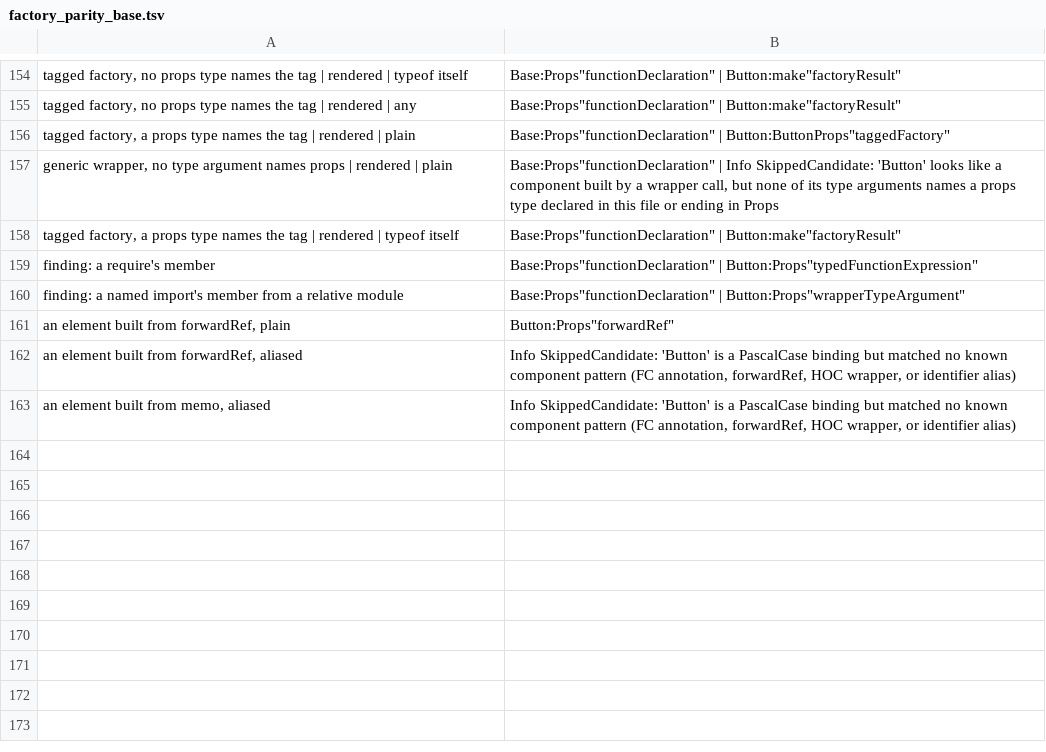
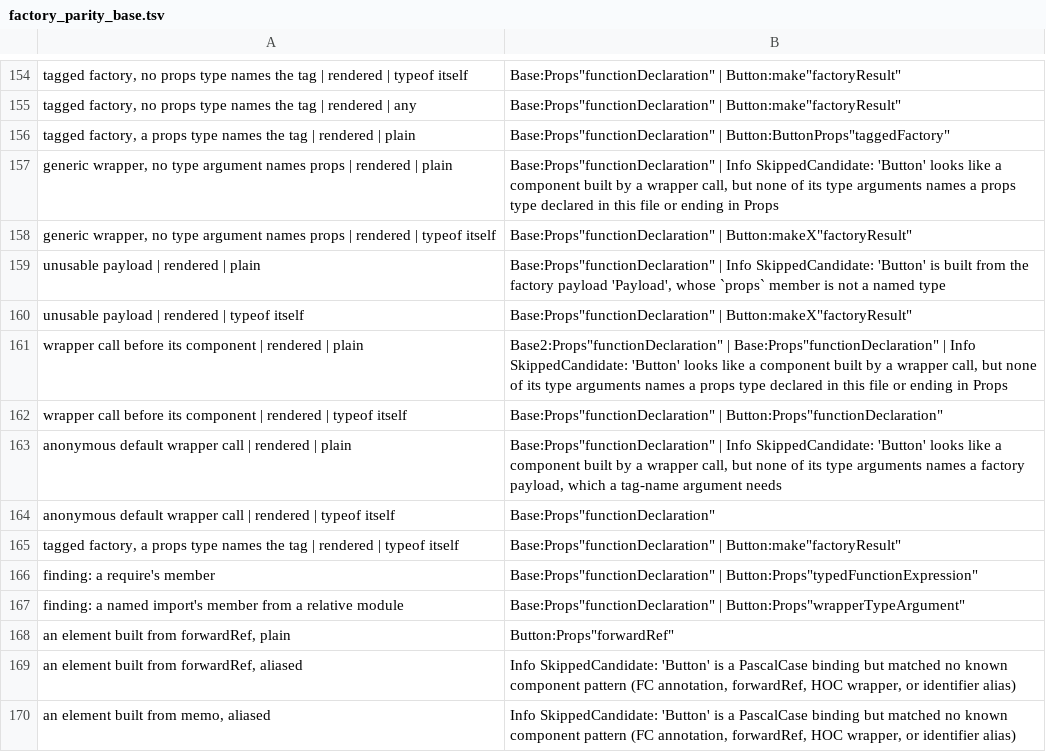
Before and after one commit to orin-dx/caliper, a TSV file: crates/core/src/extractor/factory_parity_base.tsv, drawn as a sheet; only a part is shown, gaps mark what is left out.

```diff
--- a/crates/core/src/extractor/factory_parity_base.tsv
+++ b/crates/core/src/extractor/factory_parity_base.tsv
@@ -157,2 +157,9 @@ tagged factory, a props type names the tag | rendered | plain	Base:Props"functio
 generic wrapper, no type argument names props | rendered | plain	Base:Props"functionDeclaration" | Info SkippedCandidate: 'Button' looks like a component built by a wrapper call, but none of its type arguments names a props type declared in this file or ending in Props
+generic wrapper, no type argument names props | rendered | typeof itself	Base:Props"functionDeclaration" | Button:makeX"factoryResult"
+unusable payload | rendered | plain	Base:Props"functionDeclaration" | Info SkippedCandidate: 'Button' is built from the factory payload 'Payload', whose `props` member is not a named type
+unusable payload | rendered | typeof itself	Base:Props"functionDeclaration" | Button:makeX"factoryResult"
+wrapper call before its component | rendered | plain	Base2:Props"functionDeclaration" | Base:Props"functionDeclaration" | Info SkippedCandidate: 'Button' looks like a component built by a wrapper call, but none of its type arguments names a props type declared in this file or ending in Props
+wrapper call before its component | rendered | typeof itself	Base:Props"functionDeclaration" | Button:Props"functionDeclaration"
+anonymous default wrapper call | rendered | plain	Base:Props"functionDeclaration" | Info SkippedCandidate: 'Button' looks like a component built by a wrapper call, but none of its type arguments names a factory payload, which a tag-name argument needs
+anonymous default wrapper call | rendered | typeof itself	Base:Props"functionDeclaration"
 tagged factory, a props type names the tag | rendered | typeof itself	Base:Props"functionDeclaration" | Button:make"factoryResult"
```
Also changed, not shown: 3 other files.
